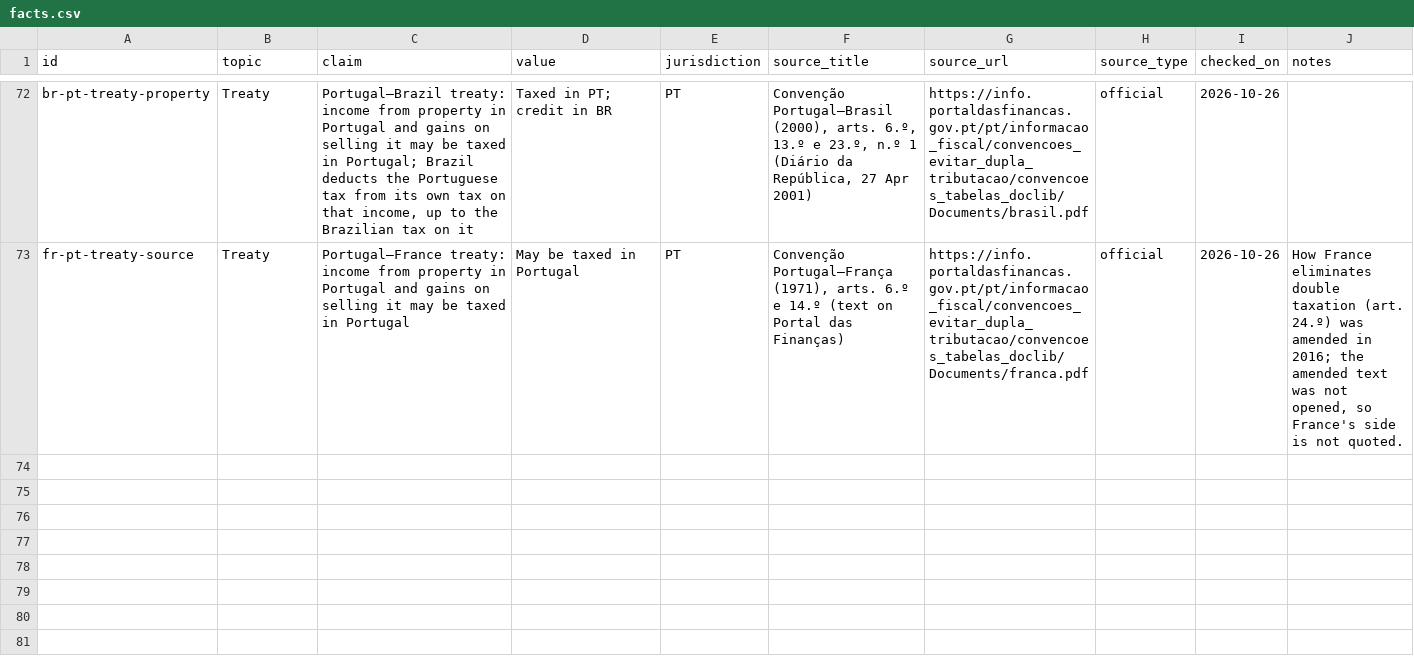
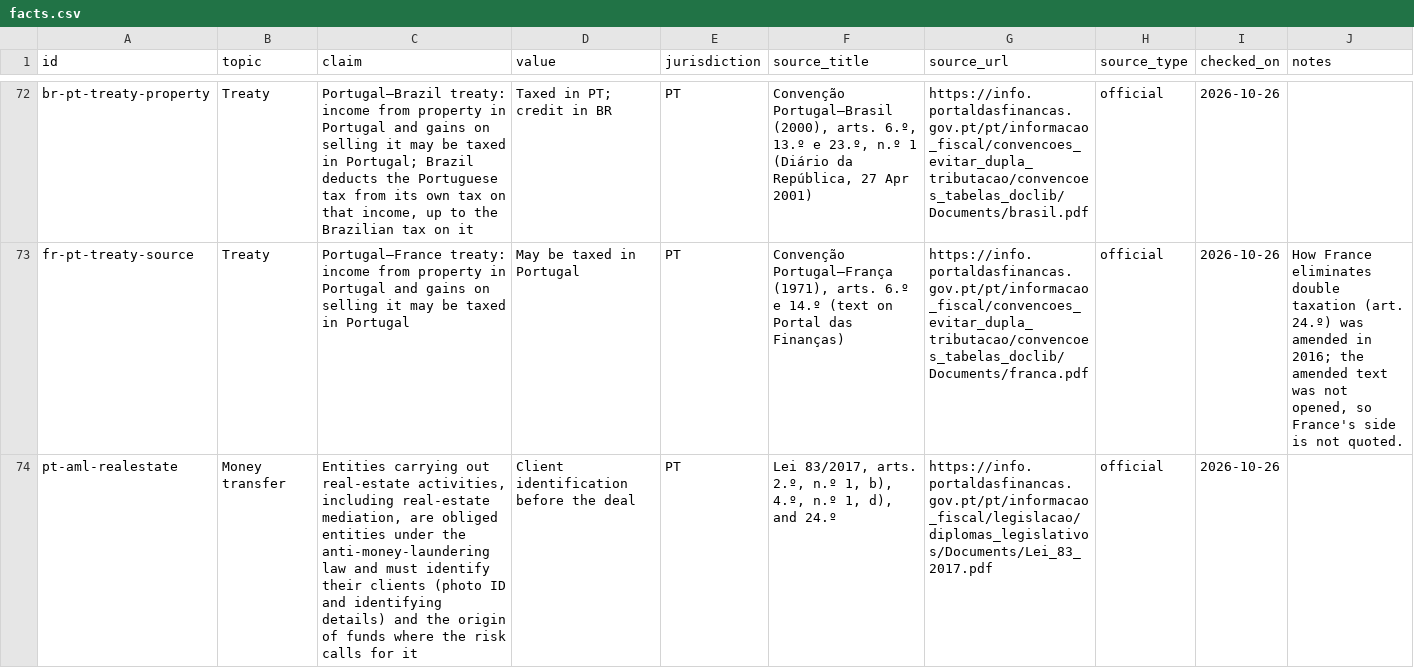
Before and after one commit to danielvasconceloscardoso-tech/imoveis-portugal, a CSV file: content/facts/facts.csv, drawn as a sheet; only a part is shown, gaps mark what is left out.

```diff
--- a/content/facts/facts.csv
+++ b/content/facts/facts.csv
@@ -73 +73,2 @@ br-pt-treaty-property,Treaty,"Portugal–Brazil treaty: income from property in
 fr-pt-treaty-source,Treaty,"Portugal–France treaty: income from property in Portugal and gains on selling it may be taxed in Portugal",May be taxed in Portugal,PT,"Convenção Portugal–França (1971), arts. 6.º e 14.º (text on Portal das Finanças)",https://info.portaldasfinancas.gov.pt/pt/informacao_fiscal/convencoes_evitar_dupla_tributacao/convencoes_tabelas_doclib/Documents/franca.pdf,official,2026-10-26,"How France eliminates double taxation (art. 24.º) was amended in 2016; the amended text was not opened, so France's side is not quoted."
+pt-aml-realestate,Money transfer,"Entities carrying out real-estate activities, including real-estate mediation, are obliged entities under the anti-money-laundering law and must identify their clients (photo ID and identifying details) and the origin of funds where the risk calls for it",Client identification before the deal,PT,"Lei 83/2017, arts. 2.º, n.º 1, b), 4.º, n.º 1, d), and 24.º",https://info.portaldasfinancas.gov.pt/pt/informacao_fiscal/legislacao/diplomas_legislativos/Documents/Lei_83_2017.pdf,official,2026-10-26,
```
Also changed, not shown: 14 other files.
